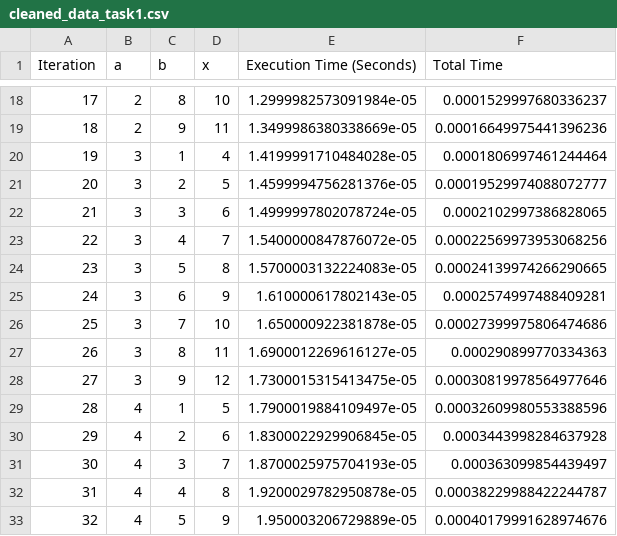
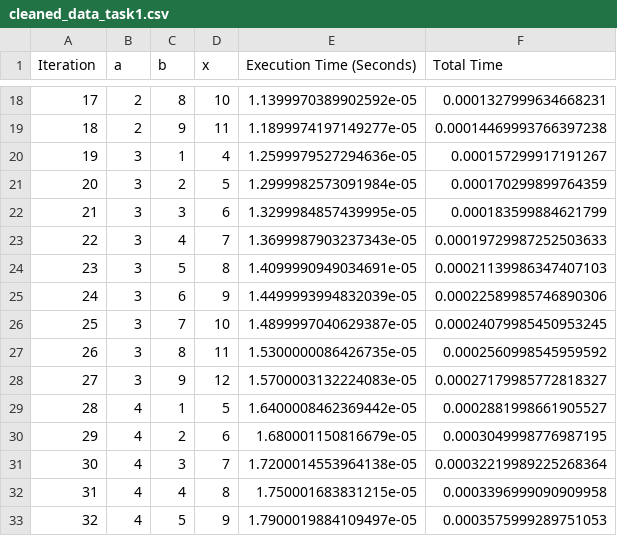
Before and after one commit to Poparded/Club-comp-lab-2, a CSV file: cleaned_data_task1.csv, drawn as a sheet; only a part is shown, gaps mark what is left out; the diff covers the shown part only.

```diff
--- a/cleaned_data_task1.csv
+++ b/cleaned_data_task1.csv
@@ -18,16 +18,16 @@ Iteration,a,b,x,Execution Time (Seconds),Total Time
-17,2,8,10,1.2999982573091984e-05,0.0001529997680336237
-18,2,9,11,1.3499986380338669e-05,0.00016649975441396236
-19,3,1,4,1.4199991710484028e-05,0.0001806997461244464
-20,3,2,5,1.4599994756281376e-05,0.00019529974088072777
-21,3,3,6,1.4999997802078724e-05,0.0002102997386828065
-22,3,4,7,1.5400000847876072e-05,0.00022569973953068256
-23,3,5,8,1.5700003132224083e-05,0.00024139974266290665
-24,3,6,9,1.610000617802143e-05,0.0002574997488409281
-25,3,7,10,1.650000922381878e-05,0.00027399975806474686
-26,3,8,11,1.6900012269616127e-05,0.000290899770334363
-27,3,9,12,1.7300015315413475e-05,0.00030819978564977646
-28,4,1,5,1.7900019884109497e-05,0.00032609980553388596
-29,4,2,6,1.8300022929906845e-05,0.0003443998284637928
-30,4,3,7,1.8700025975704193e-05,0.000363099854439497
-31,4,4,8,1.9200029782950878e-05,0.00038229988422244787
-32,4,5,9,1.950003206729889e-05,0.00040179991628974676
+17,2,8,10,1.1399970389902592e-05,0.0001327999634668231
+18,2,9,11,1.1899974197149277e-05,0.00014469993766397238
+19,3,1,4,1.2599979527294636e-05,0.000157299917191267
+20,3,2,5,1.2999982573091984e-05,0.000170299899764359
+21,3,3,6,1.3299984857439995e-05,0.000183599884621799
+22,3,4,7,1.3699987903237343e-05,0.00019729987252503633
+23,3,5,8,1.4099990949034691e-05,0.00021139986347407103
+24,3,6,9,1.4499993994832039e-05,0.00022589985746890306
+25,3,7,10,1.4899997040629387e-05,0.00024079985450953245
+26,3,8,11,1.5300000086426735e-05,0.0002560998545959592
+27,3,9,12,1.5700003132224083e-05,0.00027179985772818327
+28,4,1,5,1.6400008462369442e-05,0.0002881998661905527
+29,4,2,6,1.680001150816679e-05,0.0003049998776987195
+30,4,3,7,1.7200014553964138e-05,0.00032219989225268364
+31,4,4,8,1.750001683831215e-05,0.0003396999090909958
+32,4,5,9,1.7900019884109497e-05,0.0003575999289751053
```
Also changed, not shown: 130 edited cells elsewhere in this file, 4 other files.
